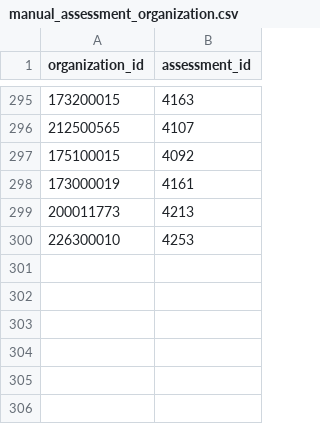
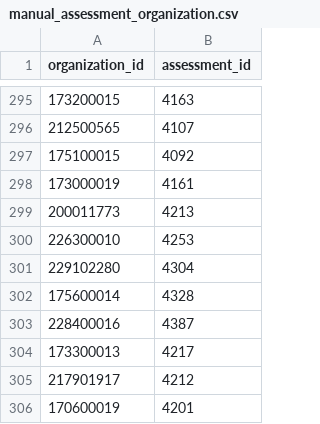
Before and after one commit to OpenCarbonWatch/France, a CSV file: manual_assessment_organization.csv, drawn as a sheet; only a part is shown, gaps mark what is left out; the diff names each change by its address in the sheet, - before the commit and + after, or states it on an @@ line.

Commit message:
New manual mappings for new unlinked assessments

```diff
--- a/manual_assessment_organization.csv
+++ b/manual_assessment_organization.csv
+row 301: 229102280 | 4304
+row 302: 175600014 | 4328
+row 303: 228400016 | 4387
+row 304: 173300013 | 4217
+row 305: 217901917 | 4212
+row 306: 170600019 | 4201
```
